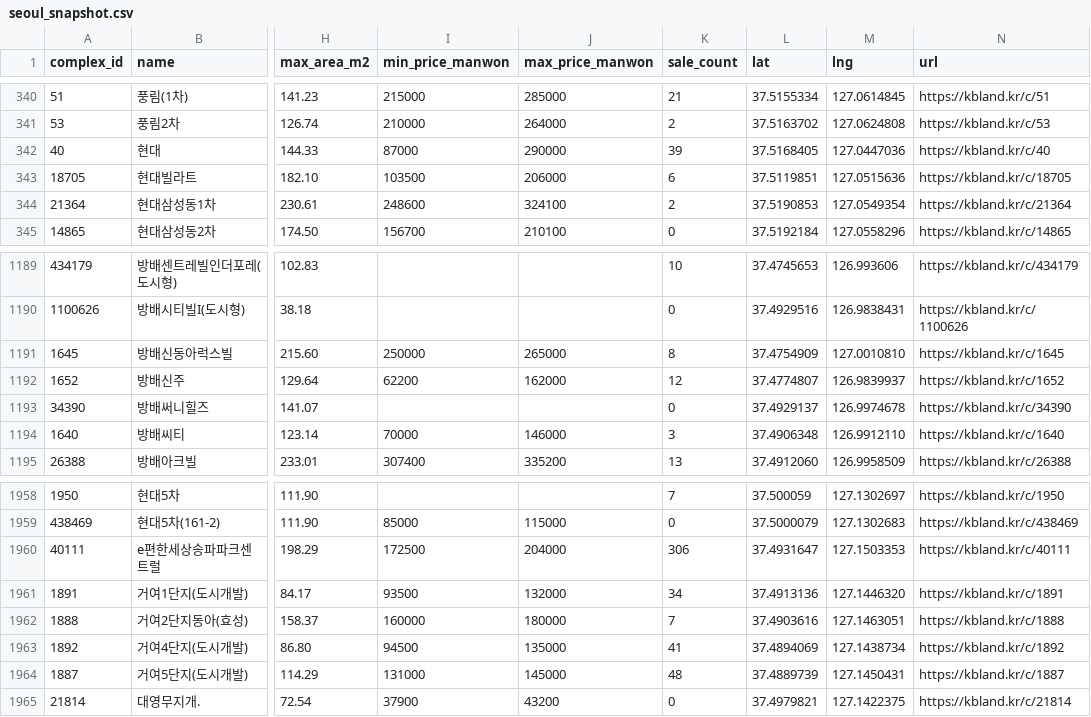
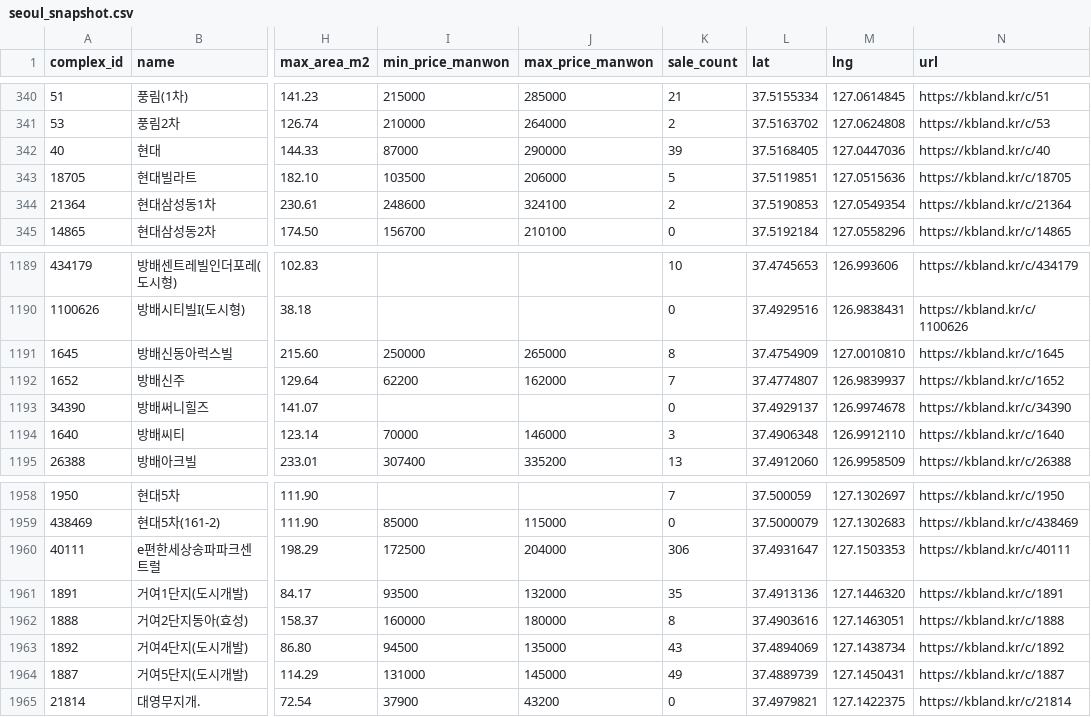
Before and after one commit to jagama90/kb-price-monitor, a CSV file: data/seoul_snapshot.csv, drawn as a sheet; only a part is shown, gaps mark what is left out; the diff names each change by its address in the sheet, - before the commit and + after, or states it on an @@ line.

```diff
--- a/data/seoul_snapshot.csv
+++ b/data/seoul_snapshot.csv
-K343 (sale_count): 6
+K343 (sale_count): 5
-K1192 (sale_count): 12
+K1192 (sale_count): 7
-K1961 (sale_count): 34
+K1961 (sale_count): 35
-K1962 (sale_count): 7
+K1962 (sale_count): 8
-K1963 (sale_count): 41
+K1963 (sale_count): 43
-K1964 (sale_count): 48
+K1964 (sale_count): 49
```
Also changed, not shown: 14 other files.
